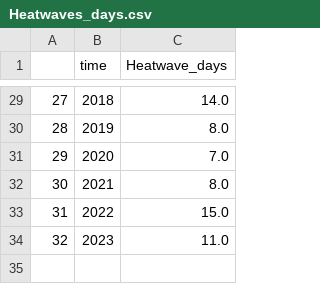
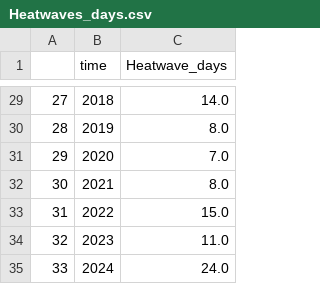
Before and after one commit to thigs0/Heatwaves, a CSV file: Heatwaves_days.csv, drawn as a sheet; only a part is shown, gaps mark what is left out.

```diff
--- a/Heatwaves_days.csv
+++ b/Heatwaves_days.csv
@@ -34 +34,2 @@
 32,2023,11.0
+33,2024,24.0
```
Also changed, not shown: Heatwave.csv, season.csv, 20 other files.
